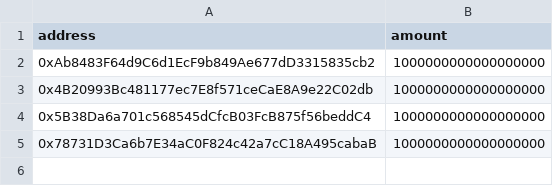
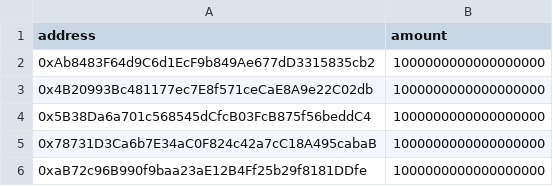
Before and after one commit to Akanimorex/BAYC-gated-airdrop-claim-smart-contract, a CSV file: airdrop.csv, drawn as a sheet.

```diff
--- a/airdrop.csv
+++ b/airdrop.csv
@@ -5 +5,2 @@ address,amount
 0x78731D3Ca6b7E34aC0F824c42a7cC18A495cabaB,1000000000000000000
+0xaB72c96B990f9baa23aE12B4Ff25b29f8181DDfe,1000000000000000000
```
Also changed, not shown: 1 other file.
